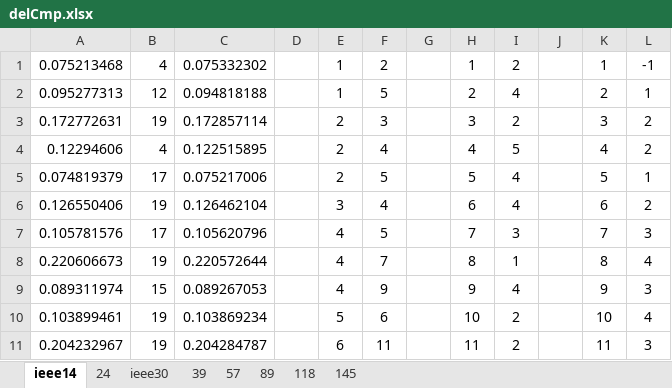
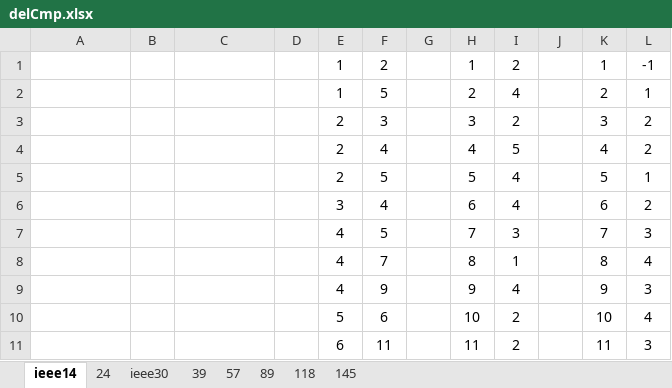
Before and after one commit to SuperBigorange/PowerFlow, an Excel workbook: Data/delCmp.xlsx, sheet ieee14, drawn as a sheet; only a part is shown; values as stored, in another font and other column widths than the file's, no borders; the diff covers the shown part only; the diff names each change by its address in the sheet, - before the commit and + after, or states it on an @@ line.

```diff
--- a/Data/delCmp.xlsx (sheet ieee14)
+++ b/Data/delCmp.xlsx (sheet ieee14)
-A1: 0.075213468
+A1: (empty)
-B1: 4
+B1: (empty)
-C1: 0.075332302
+C1: (empty)
-A2: 0.095277313
+A2: (empty)
-B2: 12
+B2: (empty)
-C2: 0.094818188
+C2: (empty)
-A3: 0.172772631
+A3: (empty)
-B3: 19
+B3: (empty)
-C3: 0.172857114
+C3: (empty)
-A4: 0.12294606
+A4: (empty)
-B4: 4
+B4: (empty)
-C4: 0.122515895
+C4: (empty)
-A5: 0.074819379
+A5: (empty)
-B5: 17
+B5: (empty)
-C5: 0.075217006
+C5: (empty)
-A6: 0.126550406
+A6: (empty)
-B6: 19
+B6: (empty)
-C6: 0.126462104
+C6: (empty)
-A7: 0.105781576
+A7: (empty)
-B7: 17
+B7: (empty)
-C7: 0.105620796
+C7: (empty)
-A8: 0.220606673
+A8: (empty)
-B8: 19
+B8: (empty)
-C8: 0.220572644
+C8: (empty)
-A9: 0.089311974
+A9: (empty)
-B9: 15
+B9: (empty)
-C9: 0.089267053
+C9: (empty)
-A10: 0.103899461
+A10: (empty)
-B10:B11: 19
+B10:B11: (empty)
-C10: 0.103869234
+C10: (empty)
-A11: 0.204232967
+A11: (empty)
-C11: 0.204284787
+C11: (empty)
```
Also changed, not shown: 6 added rows, 86 removed rows and 9 edited cells elsewhere in this sheet, 6 other files.
